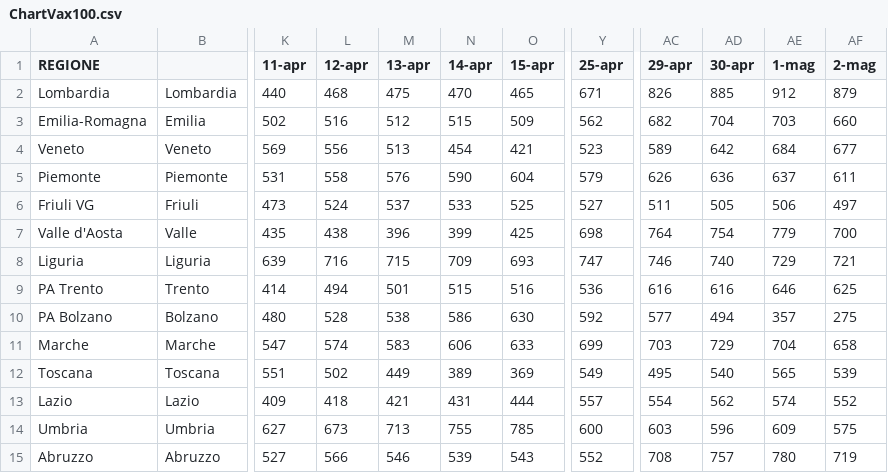
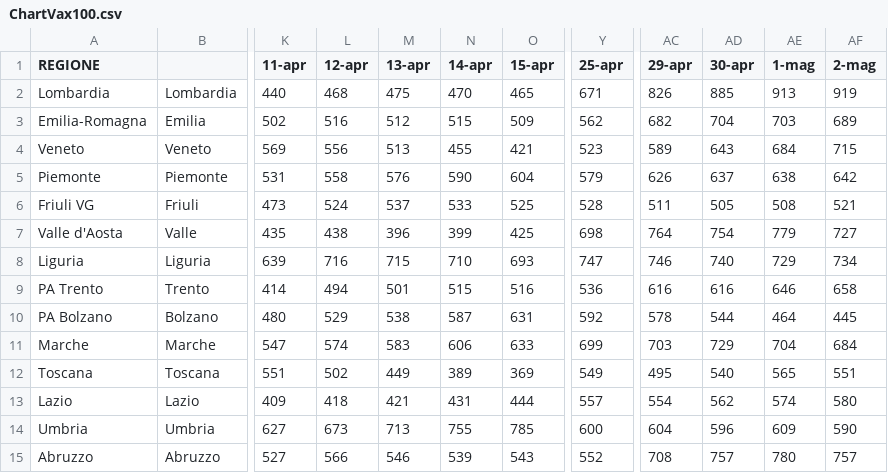
Before and after one commit to Paulsword/PilloleOttimismo, a CSV file: ChartVax100.csv, drawn as a sheet; only a part is shown, gaps mark what is left out; the diff covers the shown part only; the diff names each change by its address in the sheet, - before the commit and + after, or states it on an @@ line.

```diff
--- a/ChartVax100.csv
+++ b/ChartVax100.csv
-AE2 (1-mag): 912
+AE2 (1-mag): 913
-AF2 (2-mag): 879
+AF2 (2-mag): 919
-AF3 (2-mag): 660
+AF3 (2-mag): 689
-N4 (14-apr): 454
+N4 (14-apr): 455
-AD4 (30-apr): 642
+AD4 (30-apr): 643
-AF4 (2-mag): 677
+AF4 (2-mag): 715
-AD5 (30-apr): 636
+AD5 (30-apr): 637
-AE5 (1-mag): 637
+AE5 (1-mag): 638
-AF5 (2-mag): 611
+AF5 (2-mag): 642
-Y6 (25-apr): 527
+Y6 (25-apr): 528
-AE6 (1-mag): 506
+AE6 (1-mag): 508
-AF6 (2-mag): 497
+AF6 (2-mag): 521
-AF7 (2-mag): 700
+AF7 (2-mag): 727
-N8 (14-apr): 709
+N8 (14-apr): 710
-AF8 (2-mag): 721
+AF8 (2-mag): 734
-AF9 (2-mag): 625
+AF9 (2-mag): 658
-L10 (12-apr): 528
+L10 (12-apr): 529
-N10 (14-apr): 586
+N10 (14-apr): 587
-O10 (15-apr): 630
+O10 (15-apr): 631
-AC10 (29-apr): 577
+AC10 (29-apr): 578
-AD10 (30-apr): 494
+AD10 (30-apr): 544
-AE10 (1-mag): 357
+AE10 (1-mag): 464
-AF10 (2-mag): 275
+AF10 (2-mag): 445
-AF11 (2-mag): 658
+AF11 (2-mag): 684
-AF12 (2-mag): 539
+AF12 (2-mag): 551
-AF13 (2-mag): 552
+AF13 (2-mag): 580
-AC14 (29-apr): 603
+AC14 (29-apr): 604
-AF14 (2-mag): 575
+AF14 (2-mag): 590
-AF15 (2-mag): 719
+AF15 (2-mag): 757
```
Also changed, not shown: 18 edited cells elsewhere in this file, Cover.csv, Vaccinazioni.csv, 3 other files.
